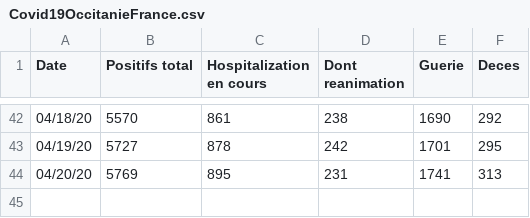
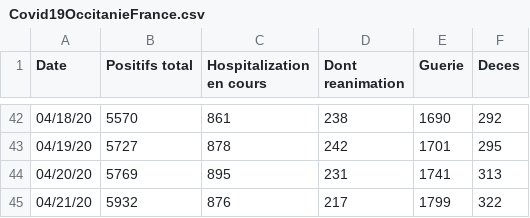
Before and after one commit to pacospace/covid19-france-occitanie, a CSV file: Covid19OccitanieFrance.csv, drawn as a sheet; only a part is shown, gaps mark what is left out; the diff names each change by its address in the sheet, - before the commit and + after, or states it on an @@ line.

Commit message:
21April 2020
Signed-off-by: Francesco Murdaca <fmurdaca@redhat.com>

```diff
--- a/Covid19OccitanieFrance.csv
+++ b/Covid19OccitanieFrance.csv
+row 45: 04/21/20 | 5932 | 876 | 217 | 1799 | 322
```
Also changed, not shown: 4 other files.
